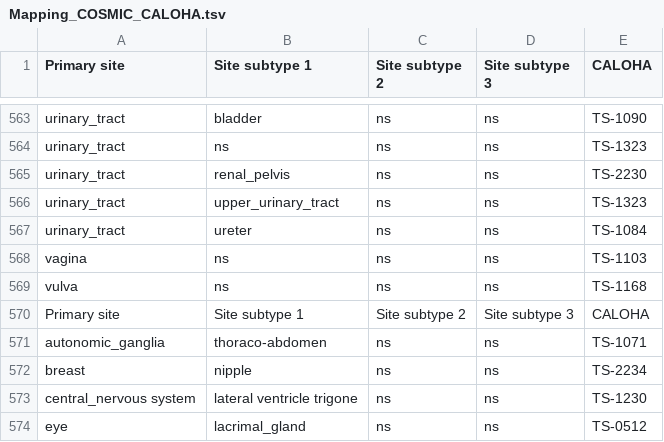
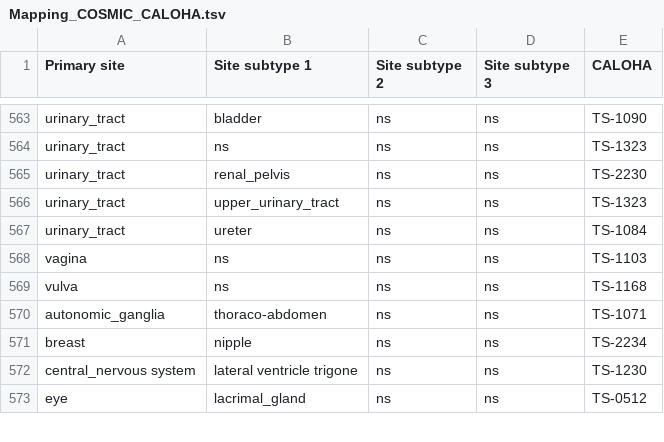
Before and after one commit to calipho-sib/controlled-vocabulary, a TSV file: Mapping_COSMIC_CALOHA.tsv, drawn as a sheet; only a part is shown, gaps mark what is left out; removed rows and columns are numbered as before the commit, all else as after; the diff covers the shown part only; the diff names each change by its address in the sheet, - before the commit and + after, or states it on an @@ line.

Commit message:
Update Mapping_COSMIC_CALOHA.tsv

```diff
--- a/Mapping_COSMIC_CALOHA.tsv
+++ b/Mapping_COSMIC_CALOHA.tsv
-row 570: Primary site | Site subtype 1 | Site subtype 2 | Site subtype 3 | CALOHA
```
Also changed, not shown: 35 added rows elsewhere in this file.
